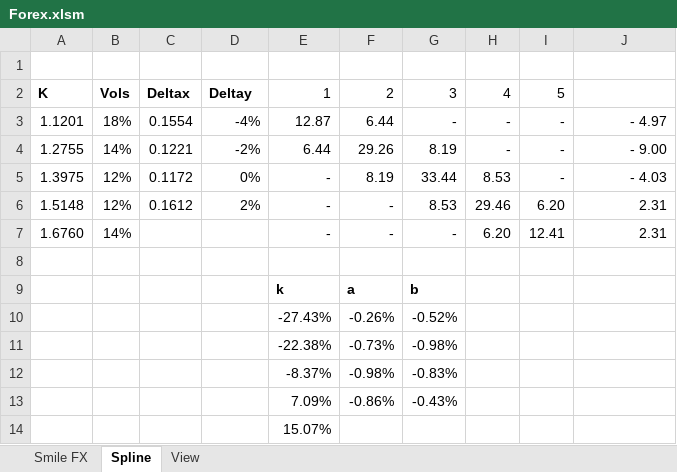
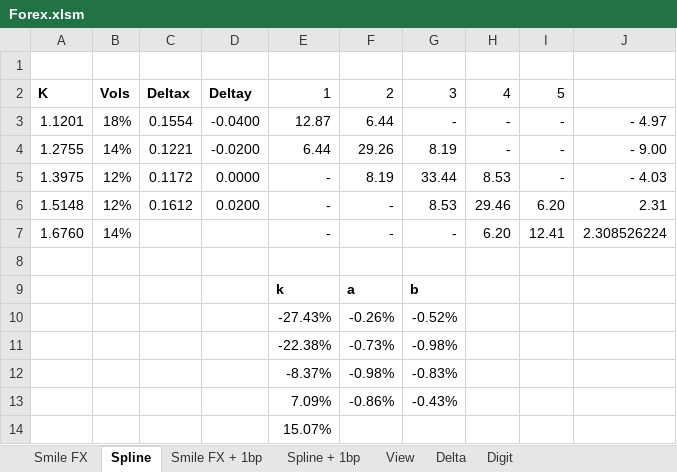
Before and after one commit to rguillemot/Formation_Finance, an Excel workbook: Forex_Credit_Equity/excel/Forex.xlsm, sheet Spline, drawn as a sheet; values as stored, in another font and other column widths than the file's, no borders; the diff names each change by its address in the sheet, - before the commit and + after, or states it on an @@ line.

```diff
--- a/Forex_Credit_Equity/excel/Forex.xlsm (sheet Spline)
+++ b/Forex_Credit_Equity/excel/Forex.xlsm (sheet Spline)
+sheet tab: Smile FX + 1bp
+sheet tab: Spline + 1bp
+sheet tab: Delta
+sheet tab: Digit
-D3: -4%
+D3: -0.0400
-D4: -2%
+D4: -0.0200
-D5: 0%
+D5: 0.0000
-D6: 2%
+D6: 0.0200
-J7: 2.31
+J7: 2.308526224
```
Also changed, not shown: formulas that keep their value, charts or pictures.
